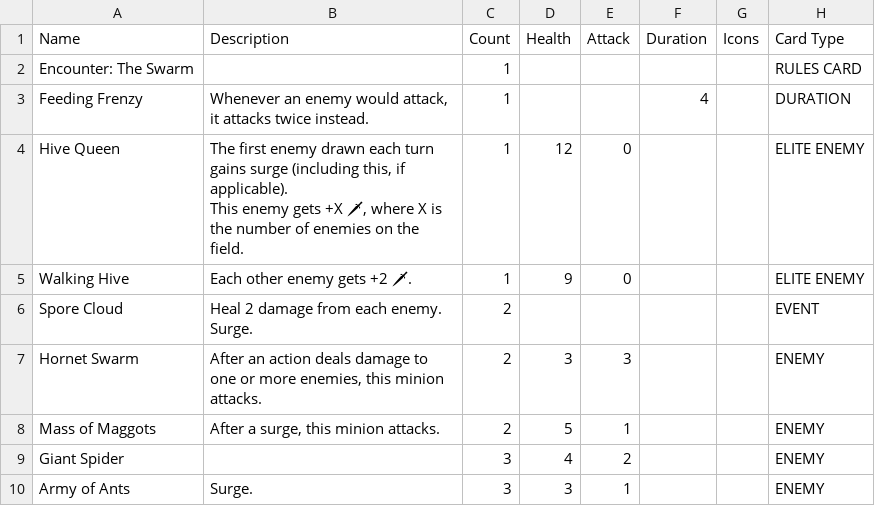
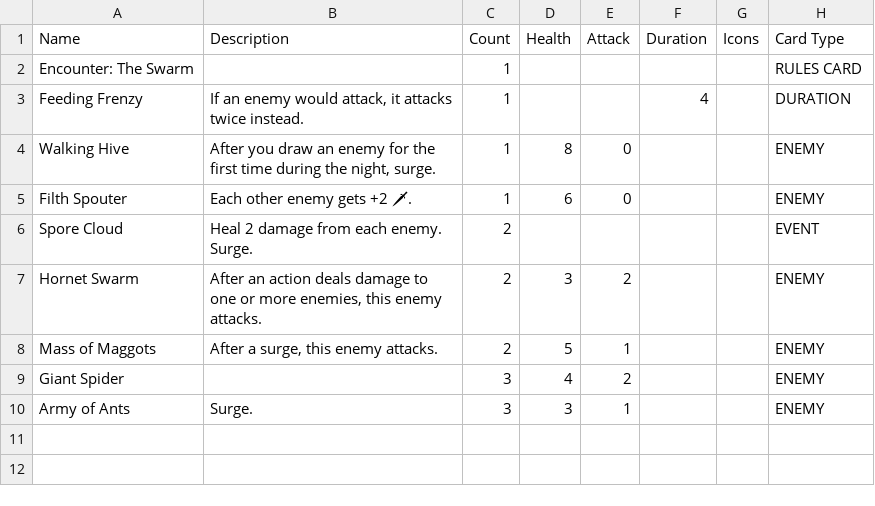
Before and after one commit to tylorlilley/UnlikelyHeroesCardGenerator, a CSV file: data/source/The Swarm - Cards.csv, drawn as a sheet; removed rows and columns are numbered as before the commit, all else as after; ↵ is a line break in a cell; the diff names each change by its address in the sheet, - before the commit and + after, or states it on an @@ line.

Commit message:
Fix freq dots not printing for non-nice cards add update card texts

```diff
--- a/data/source/The Swarm - Cards.csv
+++ b/data/source/The Swarm - Cards.csv
-B3 (Description): Whenever an enemy…
+B3 (Description): If an enemy…
-row 4: Hive Queen | The first enemy drawn each turn gains surge (including this, if applicable). ↵ This enemy gets +X 🗡, where X is the number of enemies on the field. | 1 | 12 | 0 |  |  | ELITE ENEMY
-B4 (Description): Each other enemy gets +2 🗡.
+B4 (Description): After you draw an enemy for the first time during the night, surge.
-D4 (Health): 9
+D4 (Health): 8
-H4 (Card Type): ELITE ENEMY
+H4 (Card Type): ENEMY
+row 5: Filth Spouter | Each other enemy gets +2 🗡. | 1 | 6 | 0 |  |  | ENEMY
-B7 (Description): …enemies, this minion attacks.
+B7 (Description): …enemies, this enemy attacks.
-E7 (Attack): 3
+E7 (Attack): 2
-B8 (Description): After a surge, this minion attacks.
+B8 (Description): After a surge, this enemy attacks.
```
Also changed, not shown: data/source/Jazzmondius - Cards.csv, data/source/Squirrel - Cards.csv, 10 other files.
